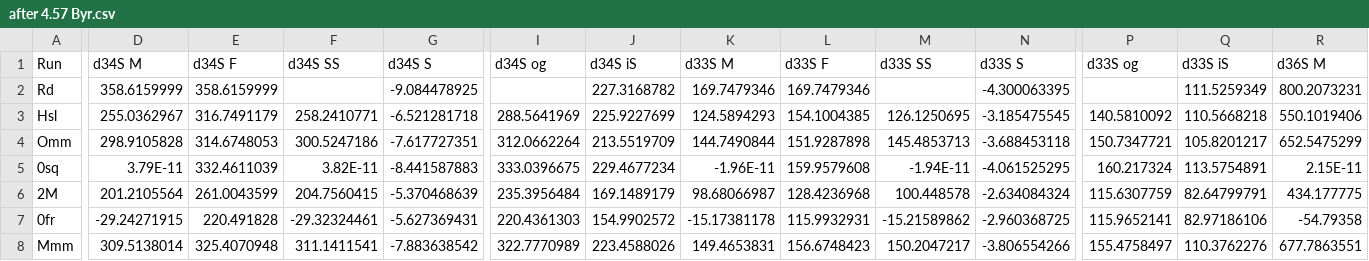
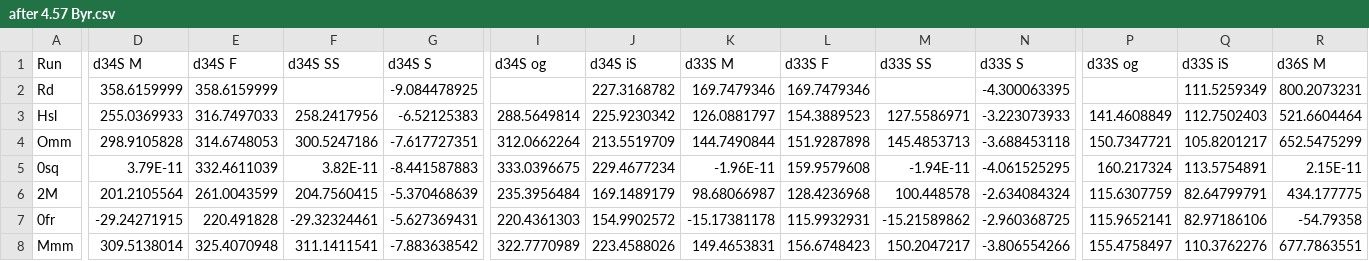
Before and after one commit to eryhughes/IoSisotopecycle, a CSV file: after 4.57 Byr.csv, drawn as a sheet; only a part is shown, gaps mark what is left out; the diff covers the shown part only; the diff names each change by its address in the sheet, - before the commit and + after, or states it on an @@ line.

Commit message:
Update after 4.57 Byr.csv

```diff
--- a/after 4.57 Byr.csv
+++ b/after 4.57 Byr.csv
-D3 (d34S M): 255.0362967
+D3 (d34S M): 255.0369933
-E3 (d34S F): 316.7491179
+E3 (d34S F): 316.7497033
-F3 (d34S SS): 258.2410771
+F3 (d34S SS): 258.2417956
-G3 (d34S S): -6.521281718
+G3 (d34S S): -6.52125383
-I3 (d34S og): 288.5641969
+I3 (d34S og): 288.5649814
-J3 (d34S iS): 225.9227699
+J3 (d34S iS): 225.9230342
-K3 (d33S M): 124.5894293
+K3 (d33S M): 126.0881797
-L3 (d33S F): 154.1004385
+L3 (d33S F): 154.3889523
-M3 (d33S SS): 126.1250695
+M3 (d33S SS): 127.5586971
-N3 (d33S S): -3.185475545
+N3 (d33S S): -3.223073933
-P3 (d33S og): 140.5810092
+P3 (d33S og): 141.4608849
-Q3 (d33S iS): 110.5668218
+Q3 (d33S iS): 112.7502403
-R3 (d36S M): 550.1019406
+R3 (d36S M): 521.6604464
```
Also changed, not shown: 44 edited cells elsewhere in this file.
